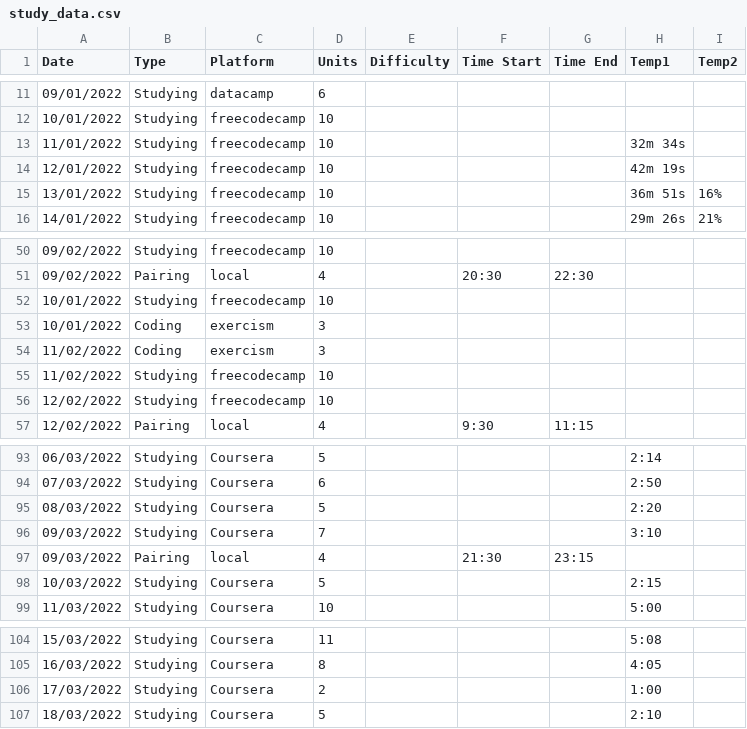
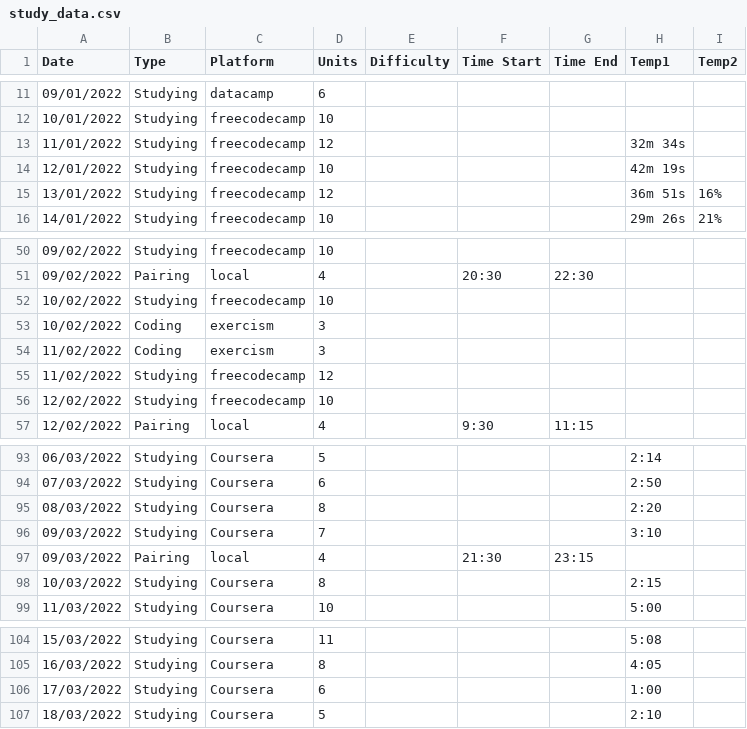
Before and after one commit to danielalazzara/learning_python, a CSV file: data/study_data.csv, drawn as a sheet; only a part is shown, gaps mark what is left out; the diff covers the shown part only.

```diff
--- a/data/study_data.csv
+++ b/data/study_data.csv
@@ -12,5 +12,5 @@ Date;Type;Platform;Units;Difficulty;Time Start;Time End;Temp1;Temp2
 10/01/2022;Studying;freecodecamp;10;;;;;
-11/01/2022;Studying;freecodecamp;10;;;;32m 34s;
+11/01/2022;Studying;freecodecamp;12;;;;32m 34s;
 12/01/2022;Studying;freecodecamp;10;;;;42m 19s;
-13/01/2022;Studying;freecodecamp;10;;;;36m 51s;16%
+13/01/2022;Studying;freecodecamp;12;;;;36m 51s;16%
 14/01/2022;Studying;freecodecamp;10;;;;29m 26s;21%
@@ -51,6 +51,6 @@ Date;Type;Platform;Units;Difficulty;Time Start;Time End;Temp1;Temp2
 09/02/2022;Pairing;local;4;;20:30;22:30;;
-10/01/2022;Studying;freecodecamp;10;;;;;
-10/01/2022;Coding;exercism;3;;;;;
+10/02/2022;Studying;freecodecamp;10;;;;;
+10/02/2022;Coding;exercism;3;;;;;
 11/02/2022;Coding;exercism;3;;;;;
-11/02/2022;Studying;freecodecamp;10;;;;;
+11/02/2022;Studying;freecodecamp;12;;;;;
 12/02/2022;Studying;freecodecamp;10;;;;;
@@ -94,6 +94,6 @@ Date;Type;Platform;Units;Difficulty;Time Start;Time End;Temp1;Temp2
 07/03/2022;Studying;Coursera;6;;;;2:50;
-08/03/2022;Studying;Coursera;5;;;;2:20;
+08/03/2022;Studying;Coursera;8;;;;2:20;
 09/03/2022;Studying;Coursera;7;;;;3:10;
 09/03/2022;Pairing;local;4;;21:30;23:15;;
-10/03/2022;Studying;Coursera;5;;;;2:15;
+10/03/2022;Studying;Coursera;8;;;;2:15;
 11/03/2022;Studying;Coursera;10;;;;5:00;
@@ -105,3 +105,3 @@ Date;Type;Platform;Units;Difficulty;Time Start;Time End;Temp1;Temp2
 16/03/2022;Studying;Coursera;8;;;;4:05;
-17/03/2022;Studying;Coursera;2;;;;1:00;
+17/03/2022;Studying;Coursera;6;;;;1:00;
 18/03/2022;Studying;Coursera;5;;;;2:10;
```
Also changed, not shown: 7 edited cells elsewhere in this file, 1 other file.
